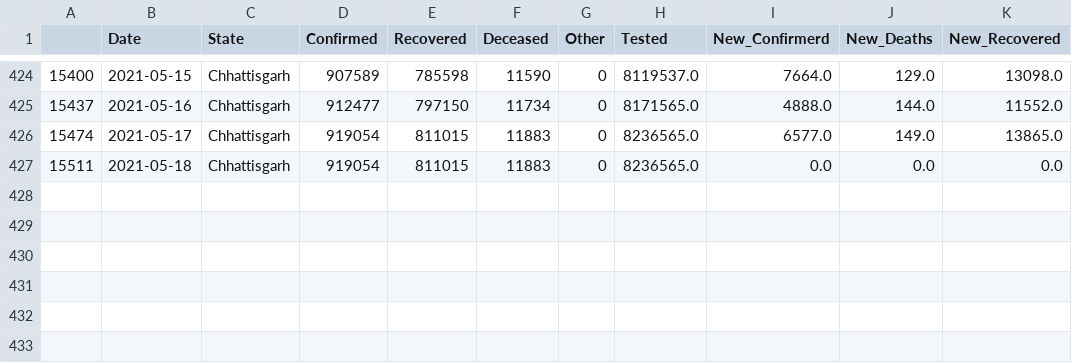
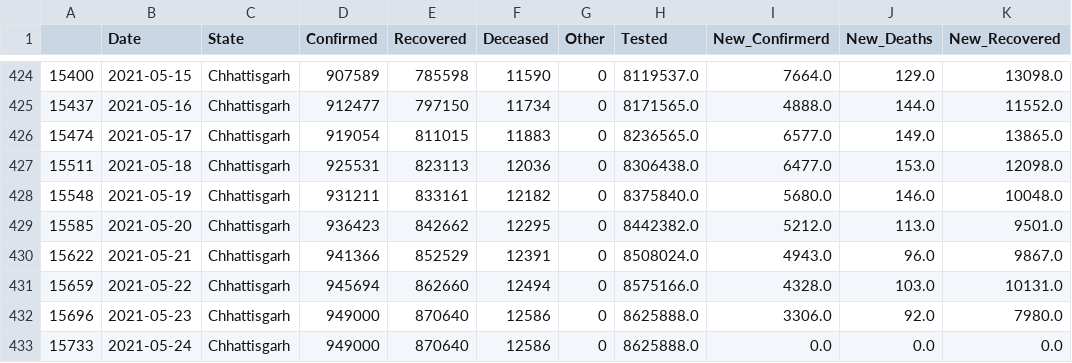
Before and after one commit to sureshkuc/Data-Science-in-Life-Science-Project, a CSV file: Indian-States-Covid19-Datasets/Chhattisgarh.csv, drawn as a sheet; only a part is shown, gaps mark what is left out.

Commit message:
committing files

```diff
--- a/Indian-States-Covid19-Datasets/Chhattisgarh.csv
+++ b/Indian-States-Covid19-Datasets/Chhattisgarh.csv
@@ -426,2 +426,8 @@
 15474,2021-05-17,Chhattisgarh,919054,811015,11883,0,8236565.0,6577.0,149.0,13865.0
-15511,2021-05-18,Chhattisgarh,919054,811015,11883,0,8236565.0,0.0,0.0,0.0
+15511,2021-05-18,Chhattisgarh,925531,823113,12036,0,8306438.0,6477.0,153.0,12098.0
+15548,2021-05-19,Chhattisgarh,931211,833161,12182,0,8375840.0,5680.0,146.0,10048.0
+15585,2021-05-20,Chhattisgarh,936423,842662,12295,0,8442382.0,5212.0,113.0,9501.0
+15622,2021-05-21,Chhattisgarh,941366,852529,12391,0,8508024.0,4943.0,96.0,9867.0
+15659,2021-05-22,Chhattisgarh,945694,862660,12494,0,8575166.0,4328.0,103.0,10131.0
+15696,2021-05-23,Chhattisgarh,949000,870640,12586,0,8625888.0,3306.0,92.0,7980.0
+15733,2021-05-24,Chhattisgarh,949000,870640,12586,0,8625888.0,0.0,0.0,0.0
```
